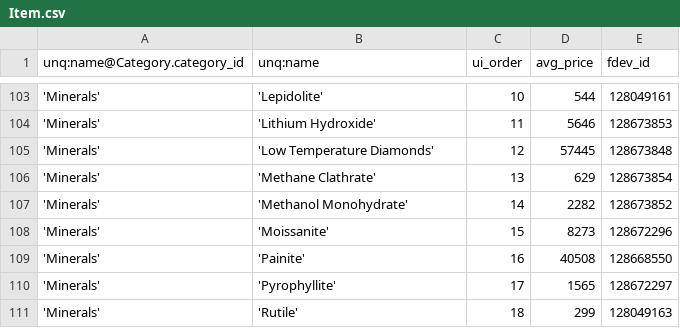
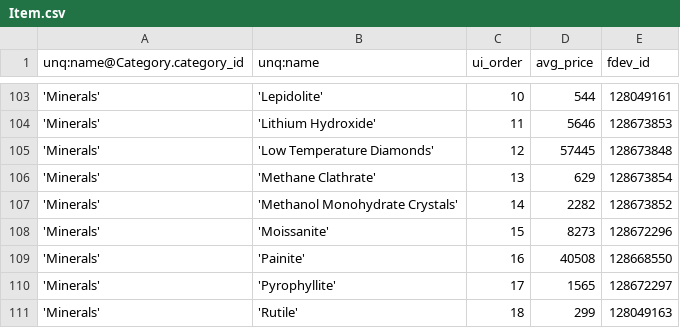
Before and after one commit to eyeonus/Trade-Dangerous, a CSV file: data/Item.csv, drawn as a sheet; only a part is shown, gaps mark what is left out.

Commit message:
The "Crystal" is just missing in the list not on the upper right detail view.

```diff
--- a/data/Item.csv
+++ b/data/Item.csv
@@ -106,3 +106,3 @@ unq:name@Category.category_id,unq:name,ui_order,avg_price,fdev_id
 'Minerals','Methane Clathrate',13,629,128673854
-'Minerals','Methanol Monohydrate',14,2282,128673852
+'Minerals','Methanol Monohydrate Crystals',14,2282,128673852
 'Minerals','Moissanite',15,8273,128672296
```
Also changed, not shown: 1 other file.
